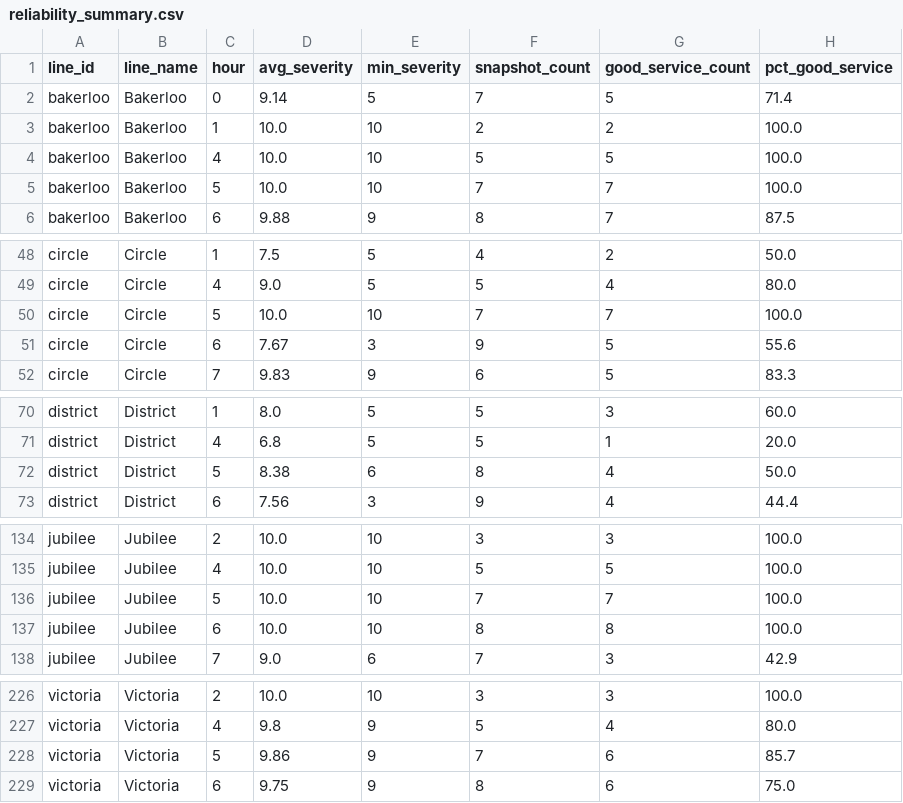
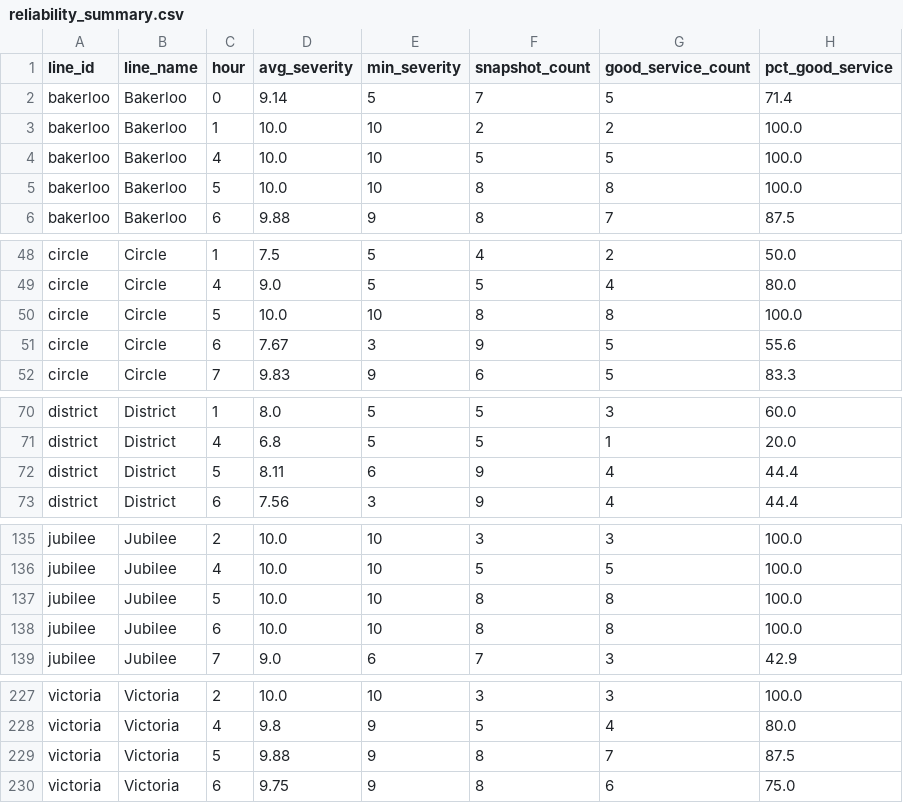
Before and after one commit to AbdulmalikAdam27/tfl-reliability-dashboard, a CSV file: data/reliability_summary.csv, drawn as a sheet; only a part is shown, gaps mark what is left out; the diff covers the shown part only.

```diff
--- a/data/reliability_summary.csv
+++ b/data/reliability_summary.csv
@@ -4,3 +4,3 @@ bakerloo,Bakerloo,1,10.0,10,2,2,100.0
 bakerloo,Bakerloo,4,10.0,10,5,5,100.0
-bakerloo,Bakerloo,5,10.0,10,7,7,100.0
+bakerloo,Bakerloo,5,10.0,10,8,8,100.0
 bakerloo,Bakerloo,6,9.88,9,8,7,87.5
@@ -49,3 +49,3 @@ circle,Circle,1,7.5,5,4,2,50.0
 circle,Circle,4,9.0,5,5,4,80.0
-circle,Circle,5,10.0,10,7,7,100.0
+circle,Circle,5,10.0,10,8,8,100.0
 circle,Circle,6,7.67,3,9,5,55.6
@@ -71,3 +71,3 @@ district,District,1,8.0,5,5,3,60.0
 district,District,4,6.8,5,5,1,20.0
-district,District,5,8.38,6,8,4,50.0
+district,District,5,8.11,6,9,4,44.4
 district,District,6,7.56,3,9,4,44.4
@@ -135,3 +136,3 @@ jubilee,Jubilee,2,10.0,10,3,3,100.0
 jubilee,Jubilee,4,10.0,10,5,5,100.0
-jubilee,Jubilee,5,10.0,10,7,7,100.0
+jubilee,Jubilee,5,10.0,10,8,8,100.0
 jubilee,Jubilee,6,10.0,10,8,8,100.0
@@ -227,3 +228,3 @@ victoria,Victoria,2,10.0,10,3,3,100.0
 victoria,Victoria,4,9.8,9,5,4,80.0
-victoria,Victoria,5,9.86,9,7,6,85.7
+victoria,Victoria,5,9.88,9,8,7,87.5
 victoria,Victoria,6,9.75,9,8,6,75.0
```
Also changed, not shown: 1 added row and 18 edited cells elsewhere in this file, data/arrivals_summary.csv, data/line_status.csv.
